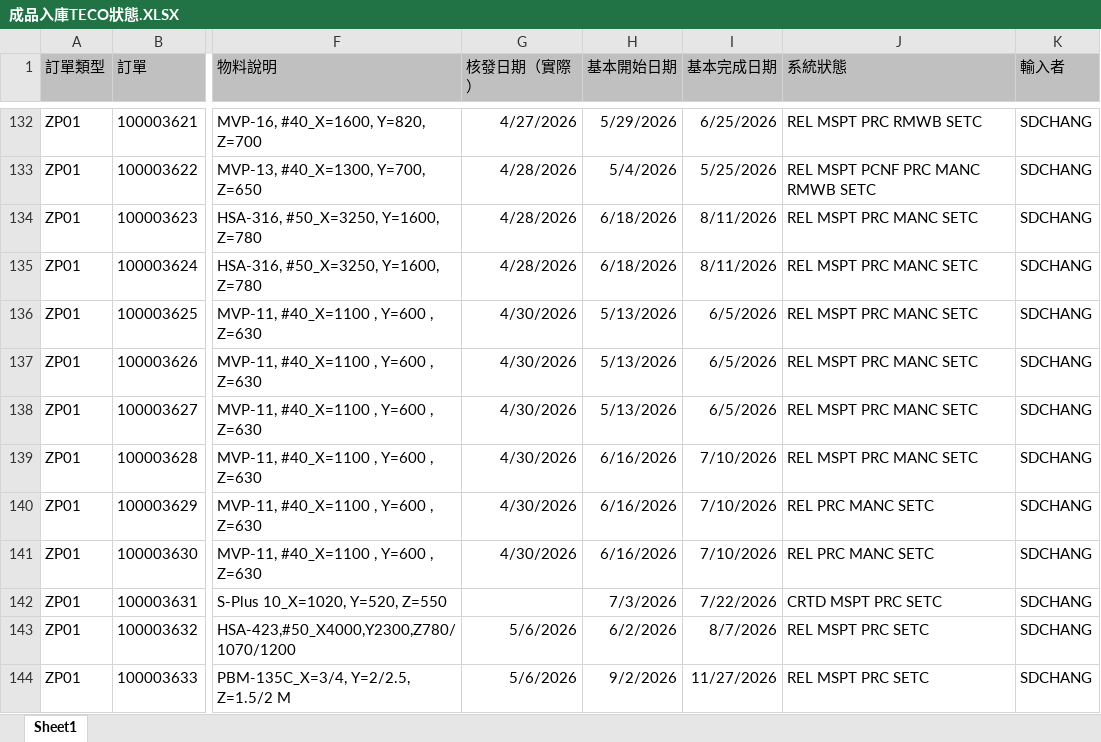
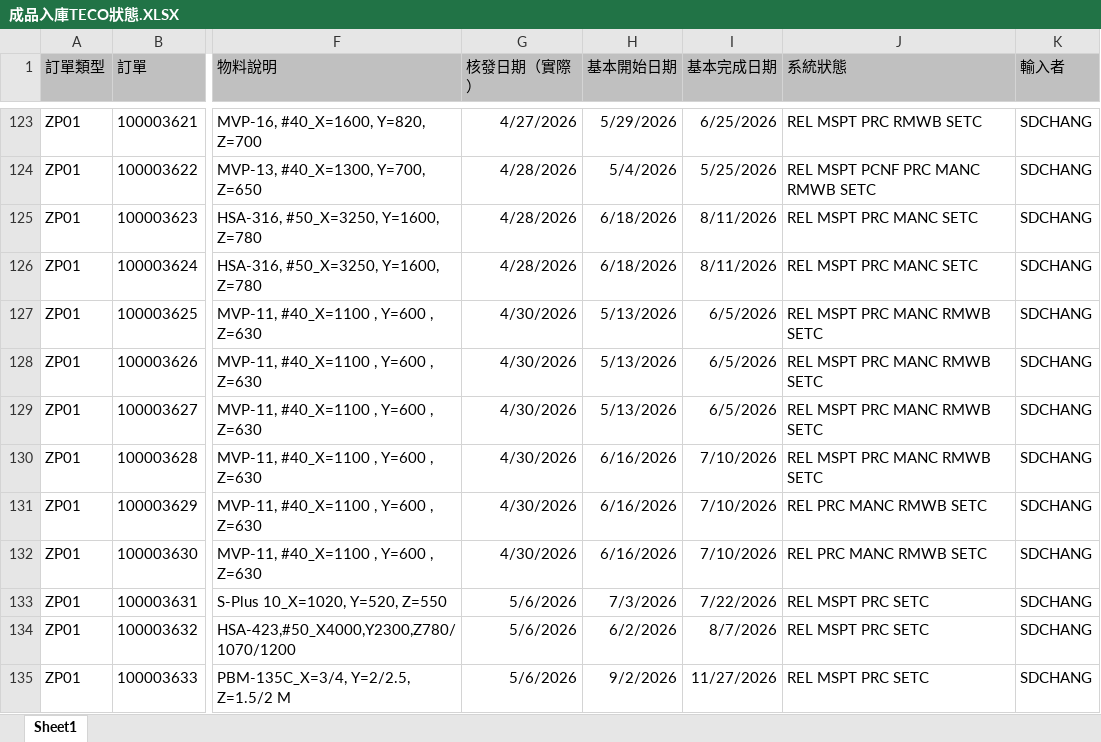
Before and after one commit to june8513/-, an Excel workbook: Newdata/成品入庫TECO狀態.XLSX, sheet Sheet1, drawn as a sheet; only a part is shown, gaps mark what is left out; values as stored, in another font and other column widths than the file's, no borders; addresses are those after the commit; the diff covers the shown part only; the diff names each change by its address in the sheet, - before the commit and + after, or states it on an @@ line.

```diff
--- a/Newdata/成品入庫TECO狀態.XLSX (sheet Sheet1)
+++ b/Newdata/成品入庫TECO狀態.XLSX (sheet Sheet1)
-J127:J130 (系統狀態): REL MSPT PRC MANC SETC
+J127:J130 (系統狀態): REL MSPT PRC MANC RMWB SETC
-J131:J132 (系統狀態): REL PRC MANC SETC
+J131:J132 (系統狀態): REL PRC MANC RMWB SETC
-G133 (核發日期（實際）): (empty)
+G133 (核發日期（實際）): 5/6/2026
-J133 (系統狀態): CRTD MSPT PRC SETC
+J133 (系統狀態): REL MSPT PRC SETC
```
Also changed, not shown: 10 removed rows and 22 edited cells elsewhere in this sheet, Newdata/今日入庫.xlsx, Newdata/報工狀態.XLSX, 26 other files.
